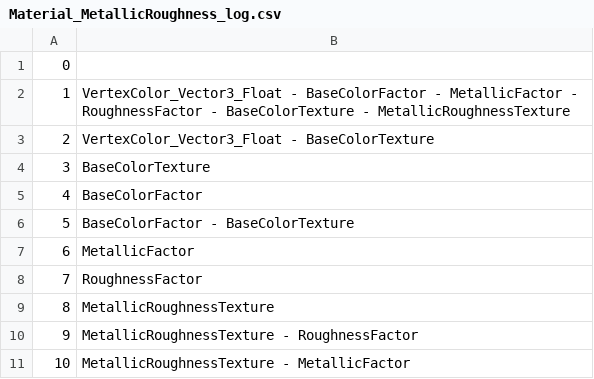
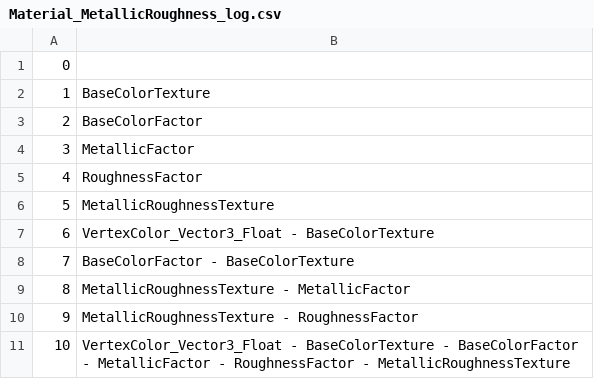
Before and after one commit to KhronosGroup/glTF-Asset-Generator, a CSV file: Output/Material_MetallicRoughness/Material_MetallicRoughness_log.csv, drawn as a sheet; removed rows and columns are numbered as before the commit, all else as after; the diff names each change by its address in the sheet, - before the commit and + after, or states it on an @@ line.

Commit message:
Material_MetallicRoughness : Apply sorting (#308)
* Add sorting

* Move baseColorTexture next to BaseColorFactor

```diff
--- a/Output/Material_MetallicRoughness/Material_MetallicRoughness_log.csv
+++ b/Output/Material_MetallicRoughness/Material_MetallicRoughness_log.csv
-row 2: 1 | VertexColor_Vector3_Float - BaseColorFactor - MetallicFactor - RoughnessFactor - BaseColorTexture - MetallicRoughnessTexture
@@ column A renumbered between rows 2 and 6 @@
@@ row 3 moved to row 7: 6 @@
@@ row 6 moved to row 8: 7 @@
+row 9: 8 | MetallicRoughnessTexture - MetallicFactor
-B11: MetallicRoughnessTexture - MetallicFactor
+B11: VertexColor_Vector3_Float - BaseColorTexture - BaseColorFactor - MetallicFactor - RoughnessFactor - MetallicRoughnessTexture
```
Also changed, not shown: 16 other files.
